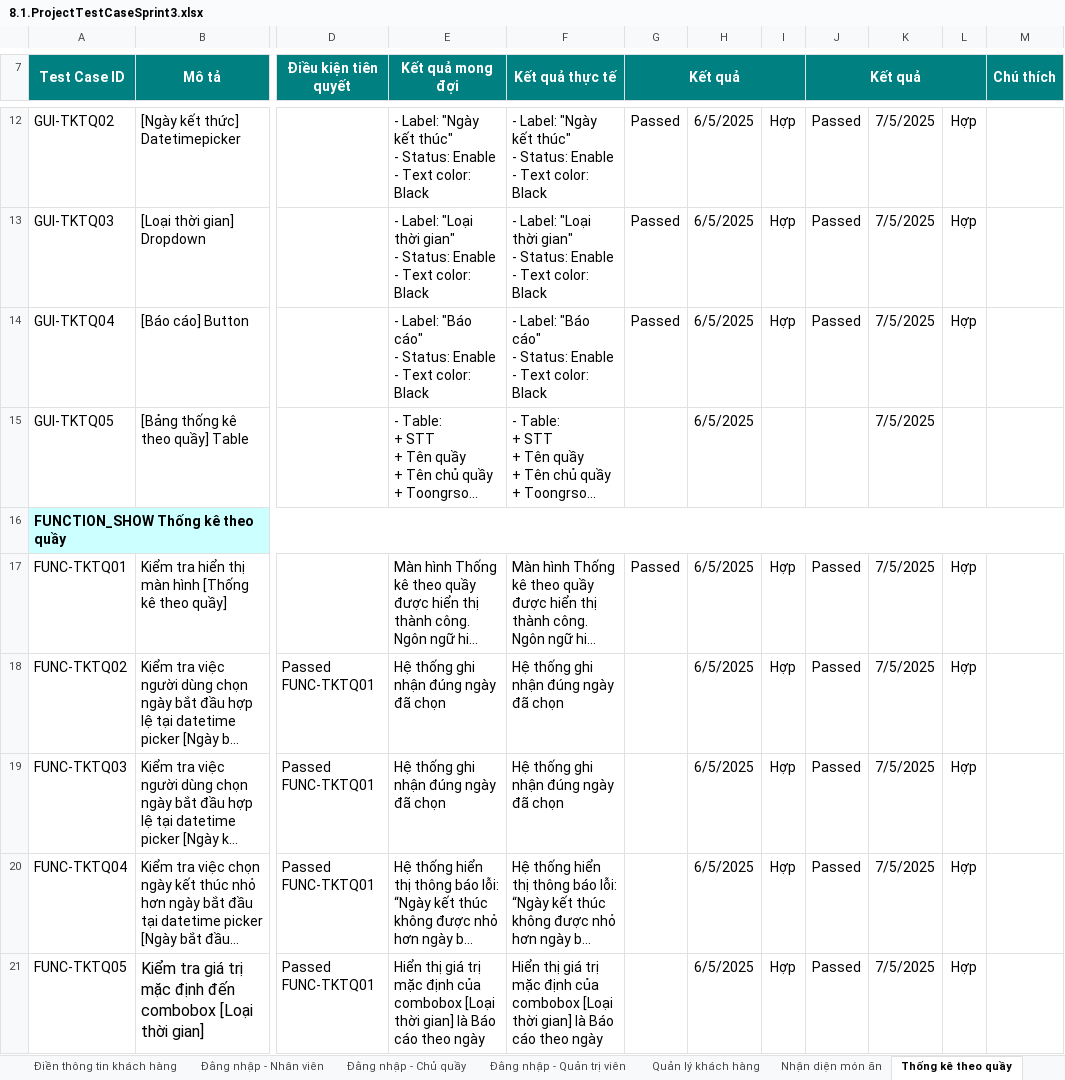
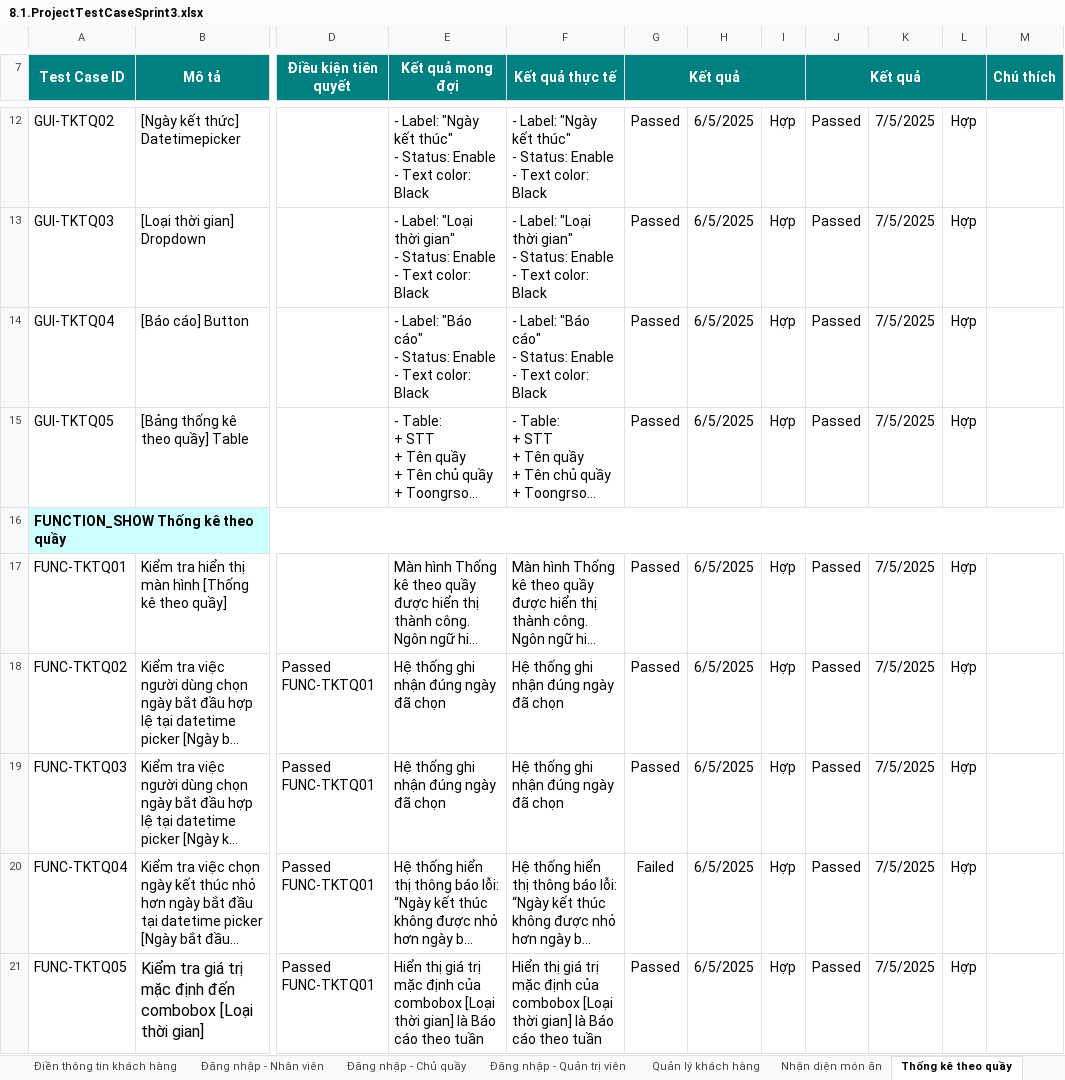
Before and after one commit to Khoa-CNTT/XDWGMVTT7618, an Excel workbook: Document/8.1.ProjectTestCaseSprint3.xlsx, sheet Thống kê theo quầy, drawn as a sheet; only a part is shown, gaps mark what is left out; long unchanged cells end in …; values as stored, in another font and other column widths than the file's, no borders; charts and pictures not drawn; the diff covers the shown part only; the diff names each change by its address in the sheet, - before the commit and + after, or states it on an @@ line.

```diff
--- a/Document/8.1.ProjectTestCaseSprint3.xlsx (sheet Thống kê theo quầy)
+++ b/Document/8.1.ProjectTestCaseSprint3.xlsx (sheet Thống kê theo quầy)
-sheet tab: Đằng nhập - Nhân viên
+sheet tab: Đăng nhập - Nhân viên
-sheet tab: Đằng nhập - Chủ quầy
+sheet tab: Đăng nhập - Chủ quầy
-sheet tab: Đằng nhập - Quản trị viên
+sheet tab: Đăng nhập - Quản trị viên
-G15 (Kết quả): (empty)
+G15 (Kết quả): Passed
-I15: (empty)
+I15: Hợp
-J15 (Kết quả): (empty)
+J15 (Kết quả): Passed
-L15: (empty)
+L15: Hợp
-G18:G19 (Kết quả): (empty)
+G18:G19 (Kết quả): Passed
-G20 (Kết quả): (empty)
+G20 (Kết quả): Failed
-E21 (Kết quả mong đợi): …cáo theo ngày
+E21 (Kết quả mong đợi): …cáo theo tuần
-F21 (Kết quả thực tế): …cáo theo ngày
+F21 (Kết quả thực tế): …cáo theo tuần
-G21 (Kết quả): (empty)
+G21 (Kết quả): Passed
```
Also changed, not shown: 19 edited cells elsewhere in this sheet, sheet Thống kê theo món ăn, sheet Thống kê doanh thu, sheet Trường hợp kiểm thử, sheet Quản lý khách hàng, sheet Nhận diện món ăn, sheet Đăng nhập - Chủ quầy, 3 more sheets, formulas that keep their value, 1 other file.
